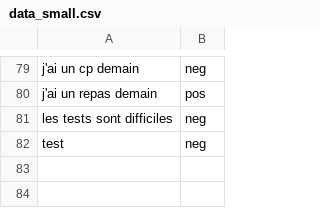
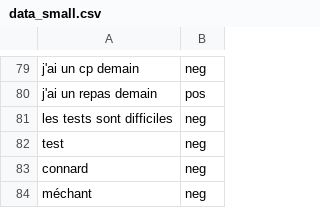
Before and after one commit to JonathanGuerne/MoodBot, a CSV file: data_small.csv, drawn as a sheet; only a part is shown, gaps mark what is left out.

```diff
--- a/data_small.csv
+++ b/data_small.csv
@@ -82 +82,3 @@ les tests sont difficiles,neg
 test,neg
+connard,neg
+méchant,neg
```
Also changed, not shown: 1 other file.
